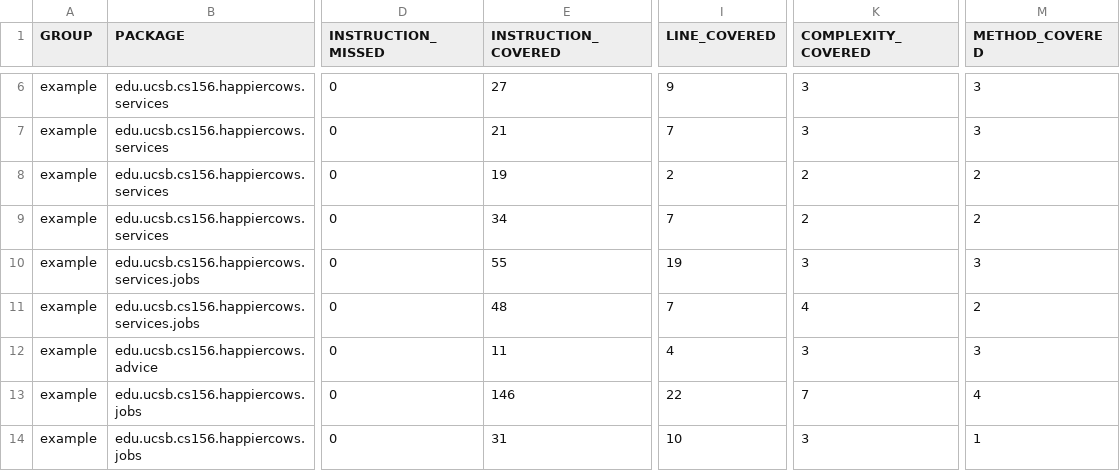
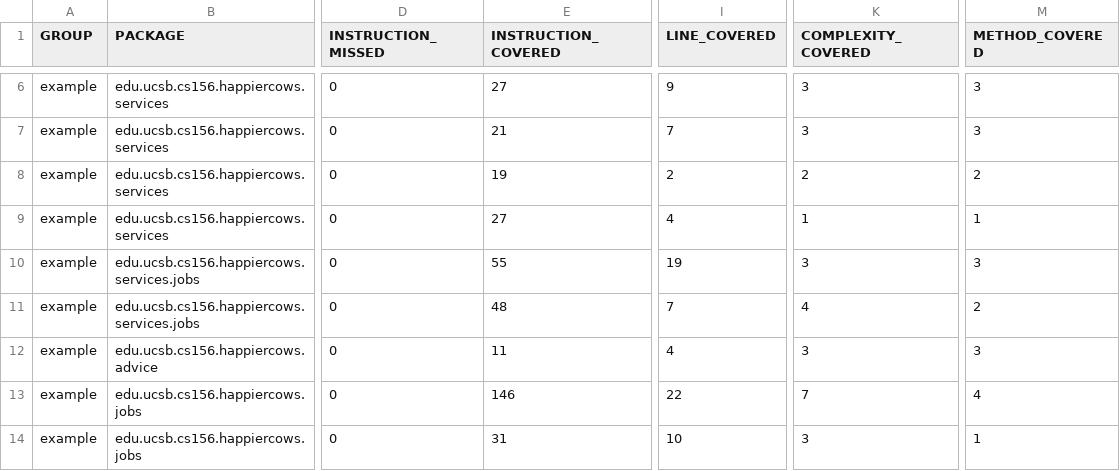
Before and after one commit to ucsb-cs156-s23/proj-happycows-s23-6pm-1, a CSV file: prs/21/jacoco/jacoco.csv, drawn as a sheet; only a part is shown, gaps mark what is left out; the diff names each change by its address in the sheet, - before the commit and + after, or states it on an @@ line.

```diff
--- a/prs/21/jacoco/jacoco.csv
+++ b/prs/21/jacoco/jacoco.csv
-E9 (INSTRUCTION_COVERED): 34
+E9 (INSTRUCTION_COVERED): 27
-I9 (LINE_COVERED): 7
+I9 (LINE_COVERED): 4
-K9 (COMPLEXITY_COVERED): 2
+K9 (COMPLEXITY_COVERED): 1
-M9 (METHOD_COVERED): 2
+M9 (METHOD_COVERED): 1
```
Also changed, not shown: 10 other files.
